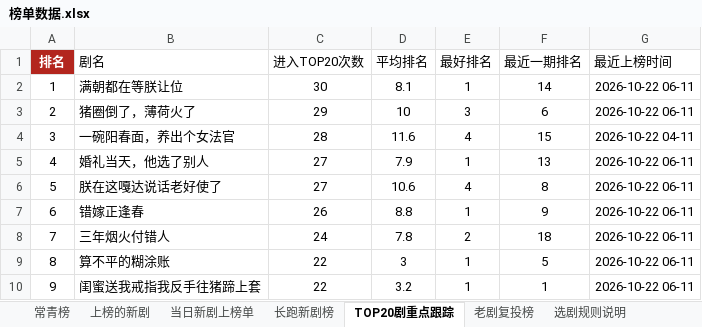
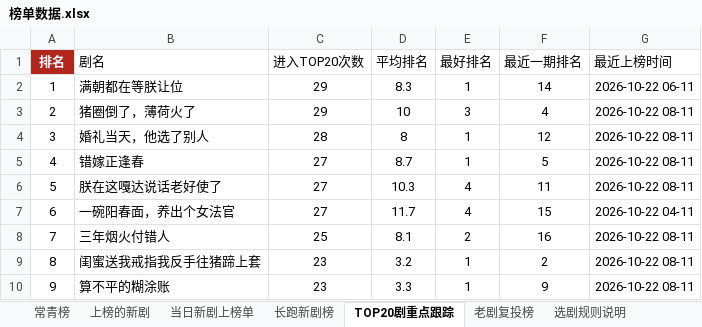
Before and after one commit to 2m247cdz9k-design/tomato-drama-rankings, an Excel workbook: 榜单数据.xlsx, sheet TOP20剧重点跟踪, drawn as a sheet; only a part is shown; values as stored, in another font and other column widths than the file's, no borders; the diff covers the shown part only; the diff names each change by its address in the sheet, - before the commit and + after, or states it on an @@ line.

```diff
--- a/榜单数据.xlsx (sheet TOP20剧重点跟踪)
+++ b/榜单数据.xlsx (sheet TOP20剧重点跟踪)
-C2 (进入TOP20次数): 30
+C2 (进入TOP20次数): 29
-D2 (平均排名): 8.1
+D2 (平均排名): 8.3
-F3 (最近一期排名): 6
+F3 (最近一期排名): 4
-G3 (最近上榜时间): 2026-10-22 06-11
+G3 (最近上榜时间): 2026-10-22 08-11
-B4 (剧名): 一碗阳春面，养出个女法官
+B4 (剧名): 婚礼当天，他选了别人
-D4 (平均排名): 11.6
+D4 (平均排名): 8
-E4 (最好排名): 4
+E4 (最好排名): 1
-F4 (最近一期排名): 15
+F4 (最近一期排名): 12
-G4 (最近上榜时间): 2026-10-22 04-11
+G4 (最近上榜时间): 2026-10-22 08-11
-B5 (剧名): 婚礼当天，他选了别人
+B5 (剧名): 错嫁正逢春
-D5 (平均排名): 7.9
+D5 (平均排名): 8.7
-F5 (最近一期排名): 13
+F5 (最近一期排名): 5
-G5:G6 (最近上榜时间): 2026-10-22 06-11
+G5:G6 (最近上榜时间): 2026-10-22 08-11
-D6 (平均排名): 10.6
+D6 (平均排名): 10.3
-F6 (最近一期排名): 8
+F6 (最近一期排名): 11
-B7 (剧名): 错嫁正逢春
+B7 (剧名): 一碗阳春面，养出个女法官
-C7 (进入TOP20次数): 26
+C7 (进入TOP20次数): 27
-D7 (平均排名): 8.8
+D7 (平均排名): 11.7
-E7 (最好排名): 1
+E7 (最好排名): 4
-F7 (最近一期排名): 9
+F7 (最近一期排名): 15
-G7 (最近上榜时间): 2026-10-22 06-11
+G7 (最近上榜时间): 2026-10-22 04-11
-C8 (进入TOP20次数): 24
+C8 (进入TOP20次数): 25
-D8 (平均排名): 7.8
+D8 (平均排名): 8.1
-F8 (最近一期排名): 18
+F8 (最近一期排名): 16
-G8:G10 (最近上榜时间): 2026-10-22 06-11
+G8:G10 (最近上榜时间): 2026-10-22 08-11
-B9 (剧名): 算不平的糊涂账
+B9 (剧名): 闺蜜送我戒指我反手往猪蹄上套
-C9:C10 (进入TOP20次数): 22
+C9:C10 (进入TOP20次数): 23
-D9 (平均排名): 3
+D9 (平均排名): 3.2
-F9 (最近一期排名): 5
+F9 (最近一期排名): 2
-B10 (剧名): 闺蜜送我戒指我反手往猪蹄上套
+B10 (剧名): 算不平的糊涂账
-D10 (平均排名): 3.2
+D10 (平均排名): 3.3
-F10 (最近一期排名): 1
+F10 (最近一期排名): 9
```
Also changed, not shown: 154 edited cells elsewhere in this sheet, sheet 上榜的新剧, sheet 长跑新剧榜, sheet 当日新剧上榜单, sheet 特点统计, 2 other files.
